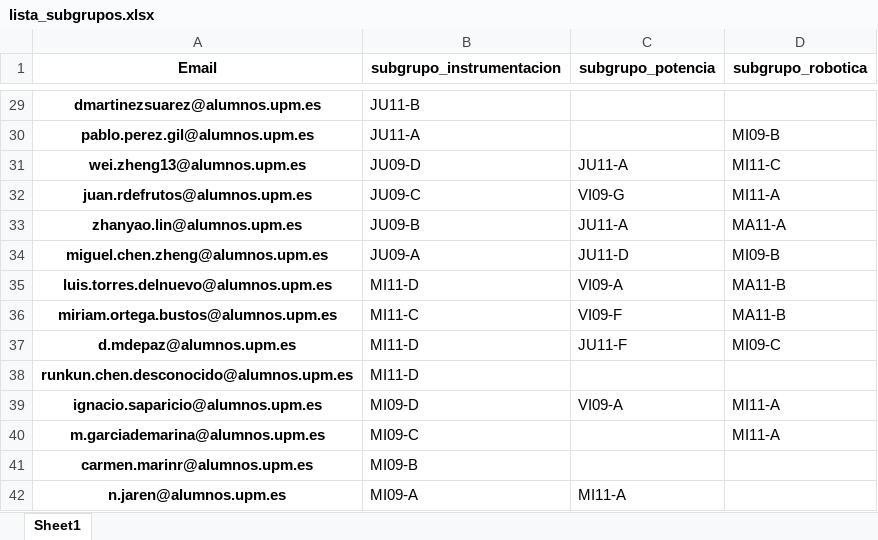
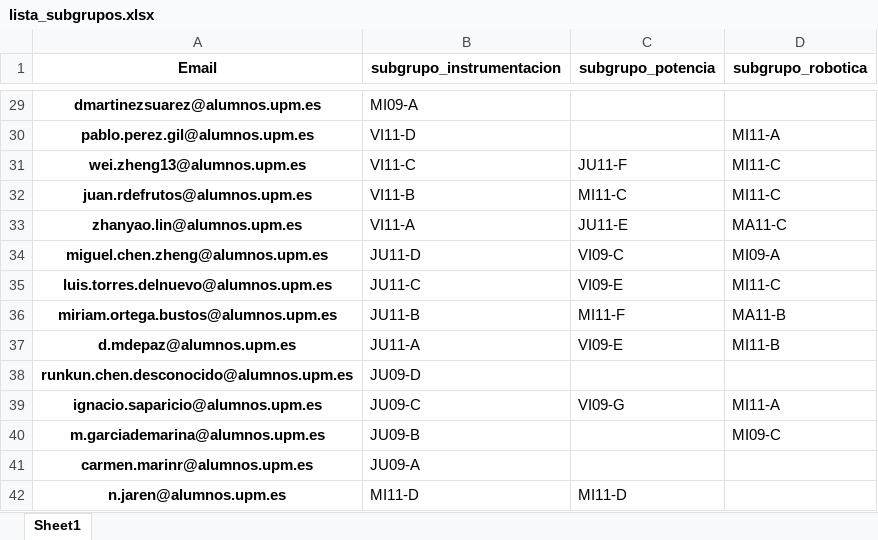
Before and after one commit to rubennj/listas-grupos-lab, an Excel workbook: lista_subgrupos.xlsx, sheet Sheet1, drawn as a sheet; only a part is shown, gaps mark what is left out; values as stored, in another font and other column widths than the file's, no borders; the diff covers the shown part only; the diff names each change by its address in the sheet, - before the commit and + after, or states it on an @@ line.

Commit message:
refactoriza con asigna_subgrupo_estudiante_semanas() renombre variables

```diff
--- a/lista_subgrupos.xlsx (sheet Sheet1)
+++ b/lista_subgrupos.xlsx (sheet Sheet1)
-B29 (subgrupo_instrumentacion): JU11-B
+B29 (subgrupo_instrumentacion): MI09-A
-B30 (subgrupo_instrumentacion): JU11-A
+B30 (subgrupo_instrumentacion): VI11-D
-D30 (subgrupo_robotica): MI09-B
+D30 (subgrupo_robotica): MI11-A
-B31 (subgrupo_instrumentacion): JU09-D
+B31 (subgrupo_instrumentacion): VI11-C
-C31 (subgrupo_potencia): JU11-A
+C31 (subgrupo_potencia): JU11-F
-B32 (subgrupo_instrumentacion): JU09-C
+B32 (subgrupo_instrumentacion): VI11-B
-C32 (subgrupo_potencia): VI09-G
+C32 (subgrupo_potencia): MI11-C
-D32 (subgrupo_robotica): MI11-A
+D32 (subgrupo_robotica): MI11-C
-B33 (subgrupo_instrumentacion): JU09-B
+B33 (subgrupo_instrumentacion): VI11-A
-C33 (subgrupo_potencia): JU11-A
+C33 (subgrupo_potencia): JU11-E
-D33 (subgrupo_robotica): MA11-A
+D33 (subgrupo_robotica): MA11-C
-B34 (subgrupo_instrumentacion): JU09-A
+B34 (subgrupo_instrumentacion): JU11-D
-C34 (subgrupo_potencia): JU11-D
+C34 (subgrupo_potencia): VI09-C
-D34 (subgrupo_robotica): MI09-B
+D34 (subgrupo_robotica): MI09-A
-B35 (subgrupo_instrumentacion): MI11-D
+B35 (subgrupo_instrumentacion): JU11-C
-C35 (subgrupo_potencia): VI09-A
+C35 (subgrupo_potencia): VI09-E
-D35 (subgrupo_robotica): MA11-B
+D35 (subgrupo_robotica): MI11-C
-B36 (subgrupo_instrumentacion): MI11-C
+B36 (subgrupo_instrumentacion): JU11-B
-C36 (subgrupo_potencia): VI09-F
+C36 (subgrupo_potencia): MI11-F
-B37 (subgrupo_instrumentacion): MI11-D
+B37 (subgrupo_instrumentacion): JU11-A
-C37 (subgrupo_potencia): JU11-F
+C37 (subgrupo_potencia): VI09-E
-D37 (subgrupo_robotica): MI09-C
+D37 (subgrupo_robotica): MI11-B
-B38 (subgrupo_instrumentacion): MI11-D
+B38 (subgrupo_instrumentacion): JU09-D
-B39 (subgrupo_instrumentacion): MI09-D
+B39 (subgrupo_instrumentacion): JU09-C
-C39 (subgrupo_potencia): VI09-A
+C39 (subgrupo_potencia): VI09-G
-B40 (subgrupo_instrumentacion): MI09-C
+B40 (subgrupo_instrumentacion): JU09-B
-D40 (subgrupo_robotica): MI11-A
+D40 (subgrupo_robotica): MI09-C
-B41 (subgrupo_instrumentacion): MI09-B
+B41 (subgrupo_instrumentacion): JU09-A
-B42 (subgrupo_instrumentacion): MI09-A
+B42 (subgrupo_instrumentacion): MI11-D
-C42 (subgrupo_potencia): MI11-A
+C42 (subgrupo_potencia): MI11-D
```
Also changed, not shown: 378 edited cells elsewhere in this sheet, 1 other file.
